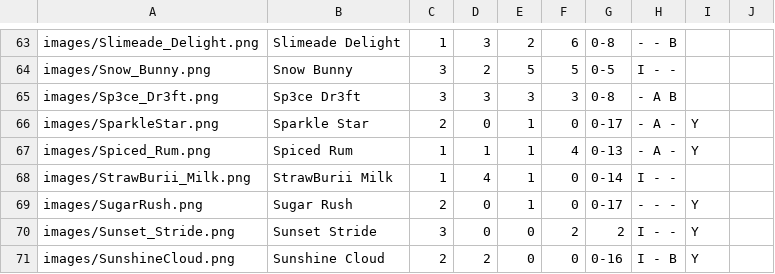
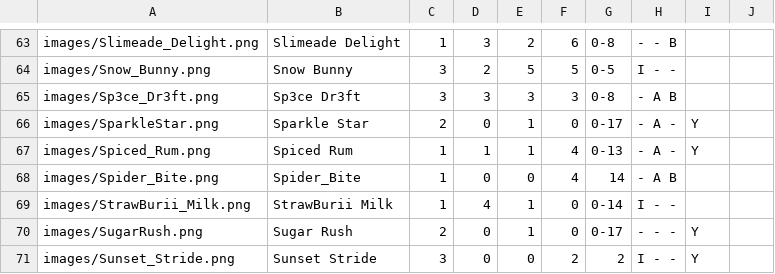
Before and after one commit to Zokaxdesu/Drinktionary, a CSV file: Database/Drinks.csv, drawn as a sheet; only a part is shown, gaps mark what is left out; the shorter side is filled out with more unchanged rows.

Commit message:
New Drink

```diff
--- a/Database/Drinks.csv
+++ b/Database/Drinks.csv
@@ -67,2 +67,3 @@ images/SparkleStar.png,Sparkle Star,2,0,1,0,0-17,- A -,Y,
 images/Spiced_Rum.png,Spiced Rum,1,1,1,4,0-13,- A -,Y,
+images/Spider_Bite.png,Spider_Bite,1,0,0,4,14,- A B,,
 images/StrawBurii_Milk.png,StrawBurii Milk,1,4,1,0,0-14,I - -,,
```
Also changed, not shown: 1 other file.
